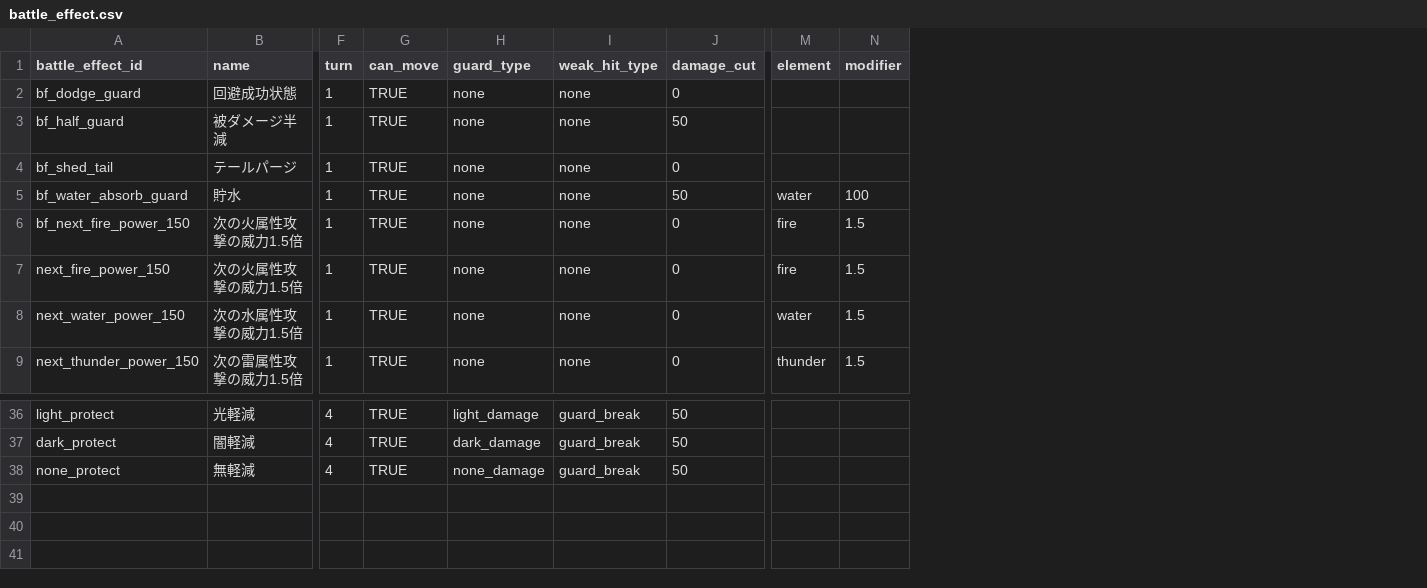
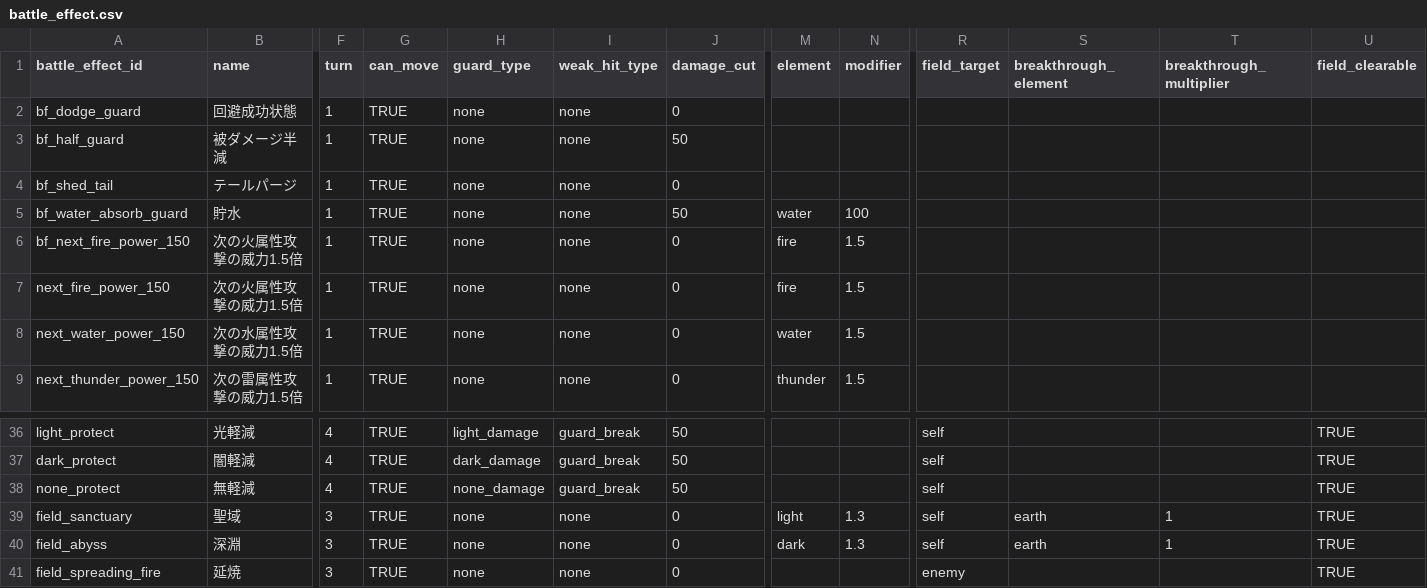
Before and after one commit to b16e17f18/GENE-ORDER, a CSV file: data/battle_effect.csv, drawn as a sheet; only a part is shown, gaps mark what is left out; rows hold the shown columns only; the diff names each change by its address in the sheet, - before the commit and + after, or states it on an @@ line.

```diff
--- a/data/battle_effect.csv
+++ b/data/battle_effect.csv
+column R (field_target), rows 36-38: all self
+column S (breakthrough_element), empty
+column T (breakthrough_multiplier), empty
+column U (field_clearable), rows 36-38: all TRUE
+row 39: field_sanctuary | 聖域 | 3 | TRUE | none | none | 0 | light | 1.3 | self | earth | 1 | TRUE
+row 40: field_abyss | 深淵 | 3 | TRUE | none | none | 0 | dark | 1.3 | self | earth | 1 | TRUE
+row 41: field_spreading_fire | 延焼 | 3 | TRUE | none | none | 0 |  |  | enemy |  |  | TRUE
```
Also changed, not shown: data/effect.csv, 17 other files.
